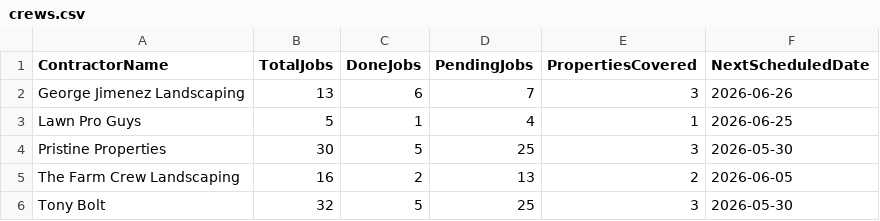
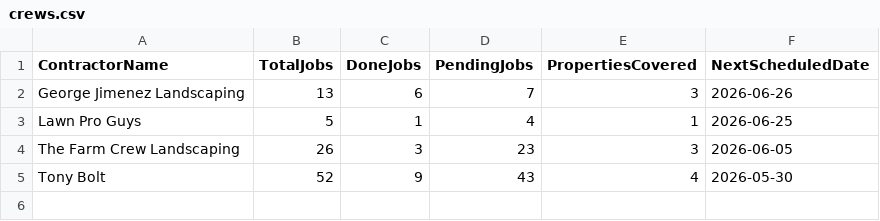
Before and after one commit to emw-oldwell/oldwell-mowing-dashboard, a CSV file: exports/crews.csv, drawn as a sheet.

```diff
--- a/exports/crews.csv
+++ b/exports/crews.csv
@@ -3,4 +3,3 @@ George Jimenez Landscaping,13,6,7,3,2026-06-26
 Lawn Pro Guys,5,1,4,1,2026-06-25
-Pristine Properties,30,5,25,3,2026-05-30
-The Farm Crew Landscaping,16,2,13,2,2026-06-05
-Tony Bolt,32,5,25,3,2026-05-30
+The Farm Crew Landscaping,26,3,23,3,2026-06-05
+Tony Bolt,52,9,43,4,2026-05-30
```
Also changed, not shown: exports/properties.csv, exports/schedule.csv, 1 other file.
